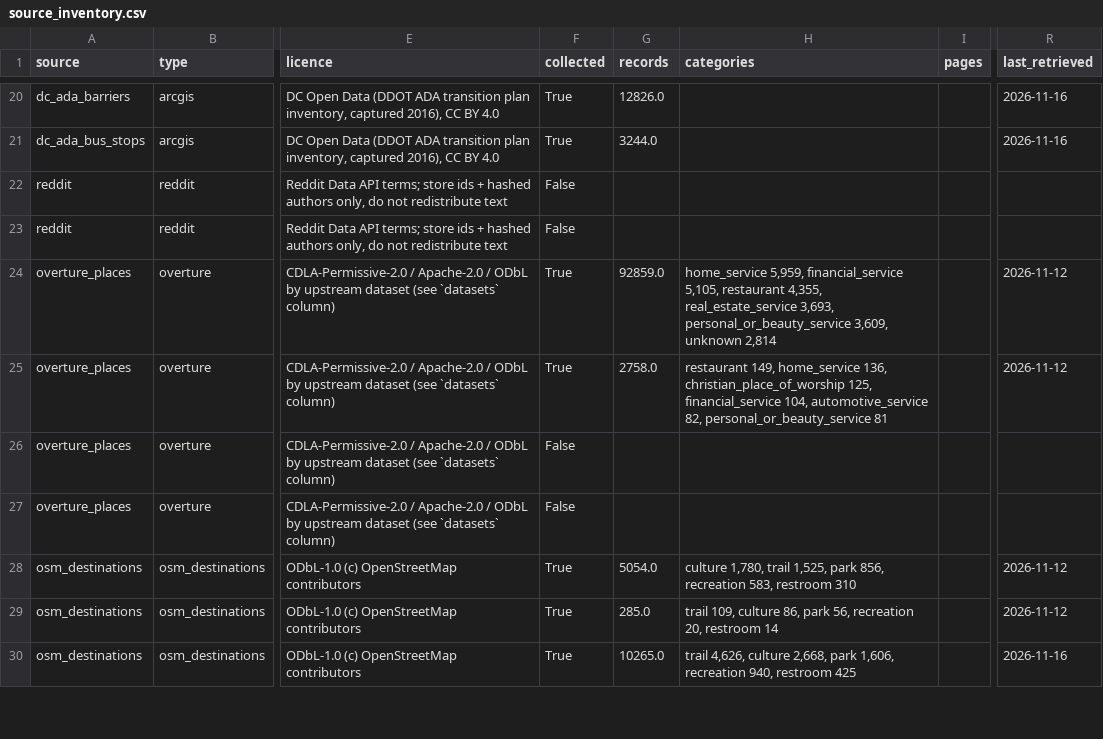
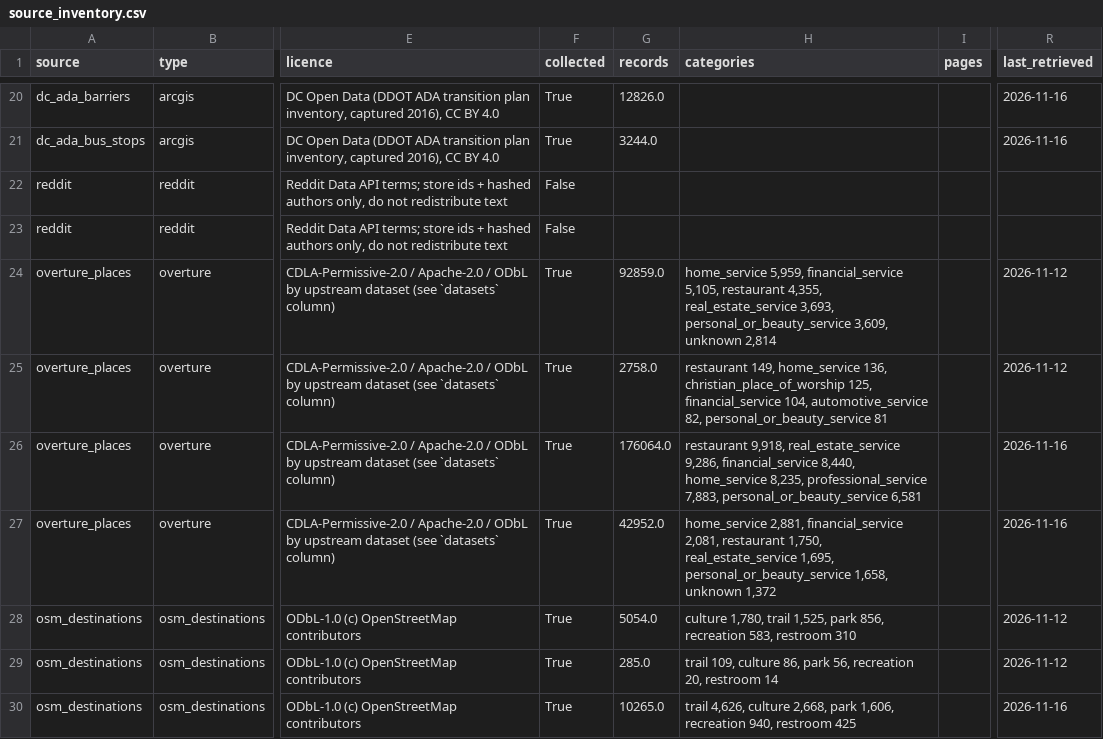
Before and after one commit to zenaism/accessibility-map, a CSV file: data/source_inventory.csv, drawn as a sheet; only a part is shown, gaps mark what is left out; the diff covers the shown part only; the diff names each change by its address in the sheet, - before the commit and + after, or states it on an @@ line.

Commit message:
Empty source results leave a readable table (fixes inventory refresh); docs: status table, data dictionary for facts and history

```diff
--- a/data/source_inventory.csv
+++ b/data/source_inventory.csv
-F26:F27 (collected): False
+F26:F27 (collected): True
-G26 (records): (empty)
+G26 (records): 176064.0
-H26 (categories): (empty)
+H26 (categories): restaurant 9,918, real_estate_service 9,286, financial_service 8,440, home_service 8,235, professional_service 7,883, personal_or_beauty_service 6,581
-R26:R27 (last_retrieved): (empty)
+R26:R27 (last_retrieved): 2026-11-16
-G27 (records): (empty)
+G27 (records): 42952.0
-H27 (categories): (empty)
+H27 (categories): home_service 2,881, financial_service 2,081, restaurant 1,750, real_estate_service 1,695, personal_or_beauty_service 1,658, unknown 1,372
```
Also changed, not shown: 15 edited cells elsewhere in this file, data/cards/index.csv, 10 other files.
